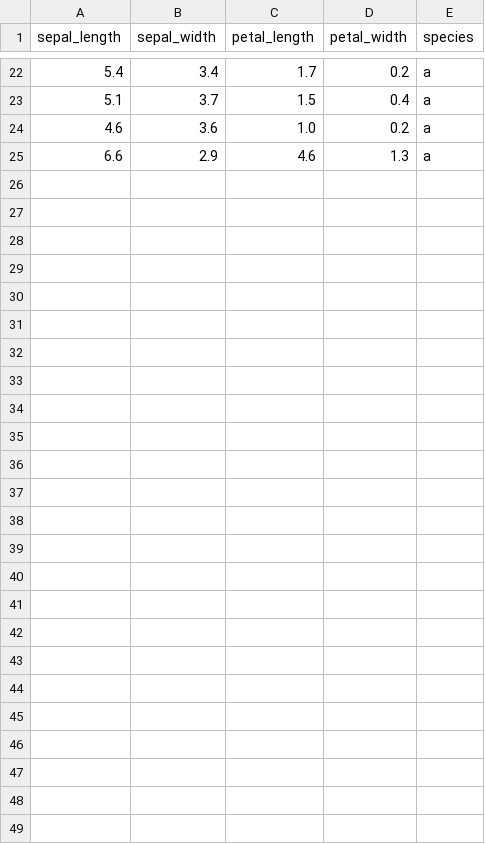
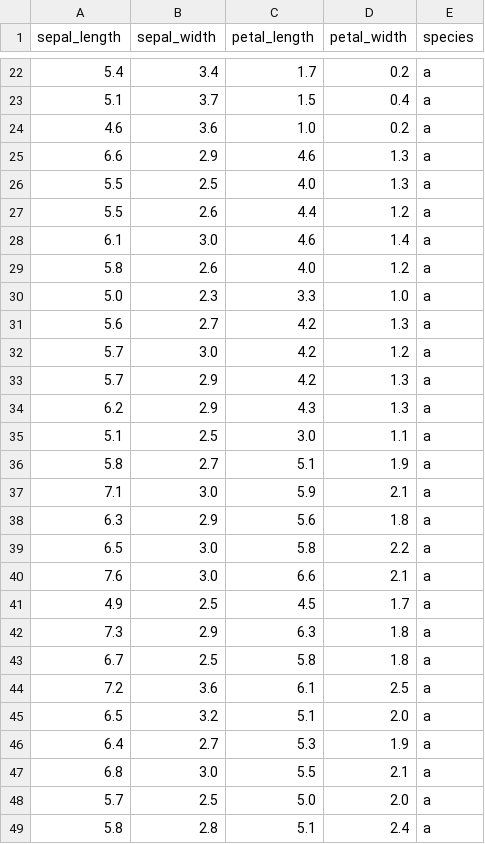
Before and after one commit to trpakov/DecisionTree, a CSV file: data/iris2.csv, drawn as a sheet; only a part is shown, gaps mark what is left out; the diff names each change by its address in the sheet, - before the commit and + after, or states it on an @@ line.

```diff
--- a/data/iris2.csv
+++ b/data/iris2.csv
+row 26: 5.5 | 2.5 | 4.0 | 1.3 | a
+row 27: 5.5 | 2.6 | 4.4 | 1.2 | a
+row 28: 6.1 | 3.0 | 4.6 | 1.4 | a
+row 29: 5.8 | 2.6 | 4.0 | 1.2 | a
+row 30: 5.0 | 2.3 | 3.3 | 1.0 | a
+row 31: 5.6 | 2.7 | 4.2 | 1.3 | a
+row 32: 5.7 | 3.0 | 4.2 | 1.2 | a
+row 33: 5.7 | 2.9 | 4.2 | 1.3 | a
+row 34: 6.2 | 2.9 | 4.3 | 1.3 | a
+row 35: 5.1 | 2.5 | 3.0 | 1.1 | a
+row 36: 5.8 | 2.7 | 5.1 | 1.9 | a
+row 37: 7.1 | 3.0 | 5.9 | 2.1 | a
+row 38: 6.3 | 2.9 | 5.6 | 1.8 | a
+row 39: 6.5 | 3.0 | 5.8 | 2.2 | a
+row 40: 7.6 | 3.0 | 6.6 | 2.1 | a
+row 41: 4.9 | 2.5 | 4.5 | 1.7 | a
+row 42: 7.3 | 2.9 | 6.3 | 1.8 | a
+row 43: 6.7 | 2.5 | 5.8 | 1.8 | a
+row 44: 7.2 | 3.6 | 6.1 | 2.5 | a
+row 45: 6.5 | 3.2 | 5.1 | 2.0 | a
+row 46: 6.4 | 2.7 | 5.3 | 1.9 | a
+row 47: 6.8 | 3.0 | 5.5 | 2.1 | a
+row 48: 5.7 | 2.5 | 5.0 | 2.0 | a
+row 49: 5.8 | 2.8 | 5.1 | 2.4 | a
```
Also changed, not shown: 2 other files.
